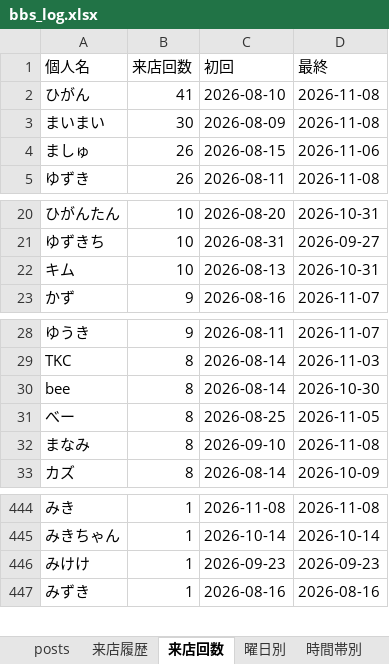
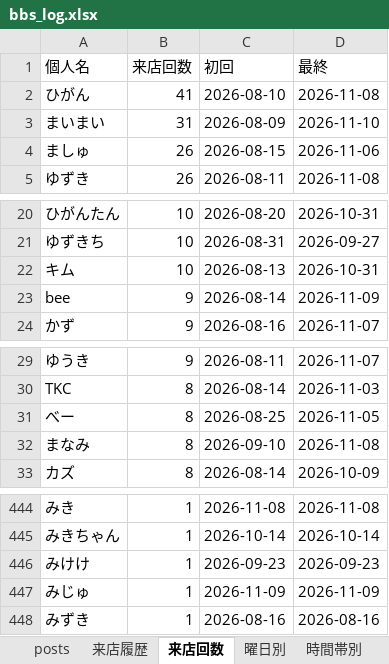
Before and after one commit to satoshiroid/bambitch-bbs-archiver, an Excel workbook: bbs_log.xlsx, sheet 来店回数, drawn as a sheet; only a part is shown, gaps mark what is left out; values as stored, in another font and other column widths than the file's, no borders; removed rows and columns are numbered as before the commit, all else as after; the diff names each change by its address in the sheet, - before the commit and + after, or states it on an @@ line.

```diff
--- a/bbs_log.xlsx (sheet 来店回数)
+++ b/bbs_log.xlsx (sheet 来店回数)
-B3 (来店回数): 30
+B3 (来店回数): 31
-D3 (最終): 2026-11-08
+D3 (最終): 2026-11-10
+row 23: bee | 9 | 2026-08-14 | 2026-11-09
-row 30: bee | 8 | 2026-08-14 | 2026-10-30
+row 447: みじゅ | 1 | 2026-11-09 | 2026-11-09
```
Also changed, not shown: sheet 来店履歴, sheet posts, sheet 時間帯別, sheet 曜日別, sheet 月次推移, 1 other file.
